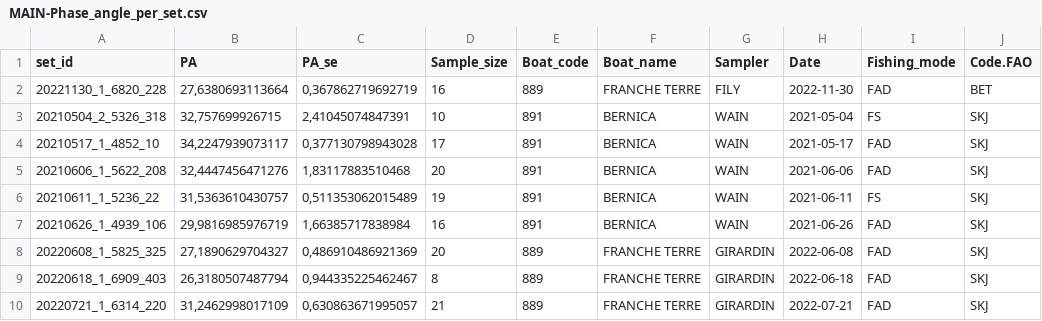
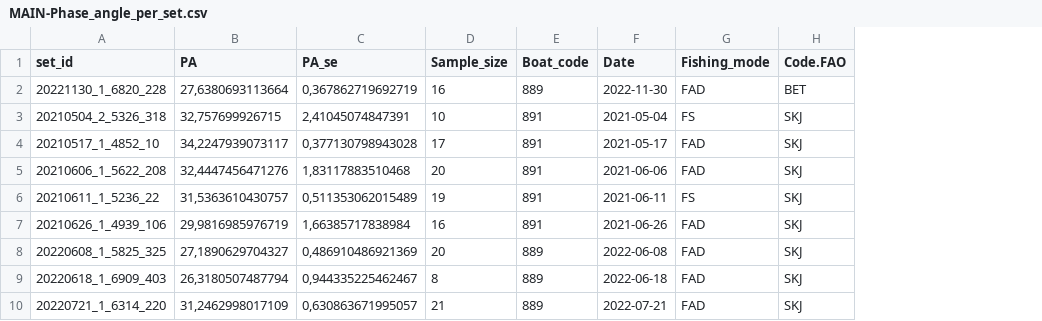
Before and after one commit to adupaix/Test_causality_with_BIA, a CSV file: Outputs/res-2_month/2-Get_BIA_Outputs/MAIN-Phase_angle_per_set.csv, drawn as a sheet; only a part is shown; the diff names each change by its address in the sheet, - before the commit and + after, or states it on an @@ line.

Commit message:
add BIA data

```diff
--- a/Outputs/res-2_month/2-Get_BIA_Outputs/MAIN-Phase_angle_per_set.csv
+++ b/Outputs/res-2_month/2-Get_BIA_Outputs/MAIN-Phase_angle_per_set.csv
-column F (Boat_name), rows 2-10: FRANCHE TERRE | BERNICA | BERNICA | BERNICA | BERNICA | BERNICA | FRANCHE TERRE | FRANCHE TERRE | FRANCHE TERRE
-column G (Sampler), rows 2-10: FILY | WAIN | WAIN | WAIN | WAIN | WAIN | GIRARDIN | GIRARDIN | GIRARDIN
```
